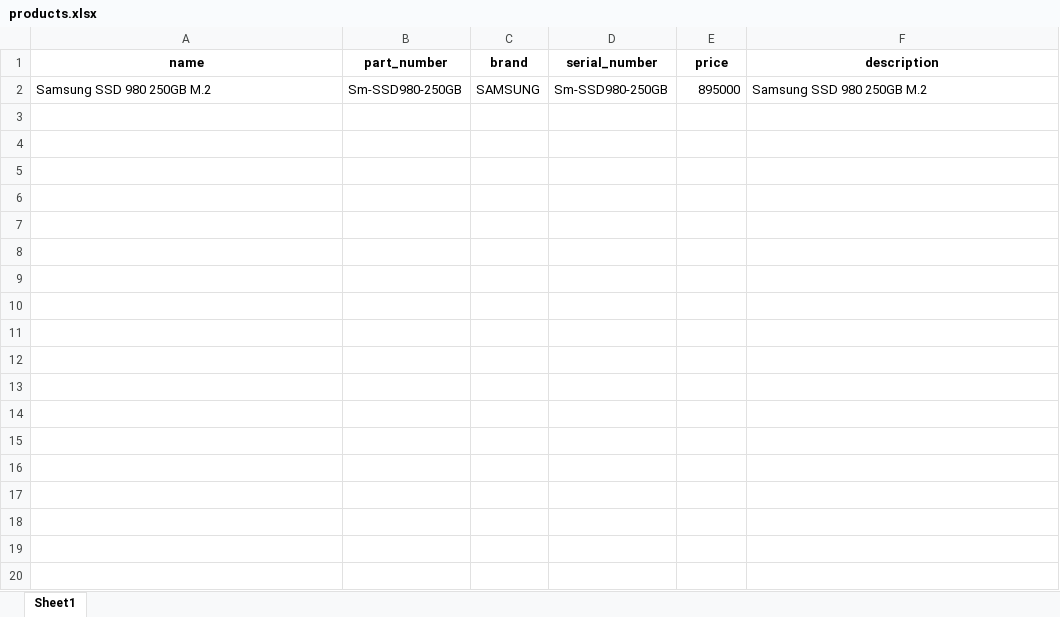
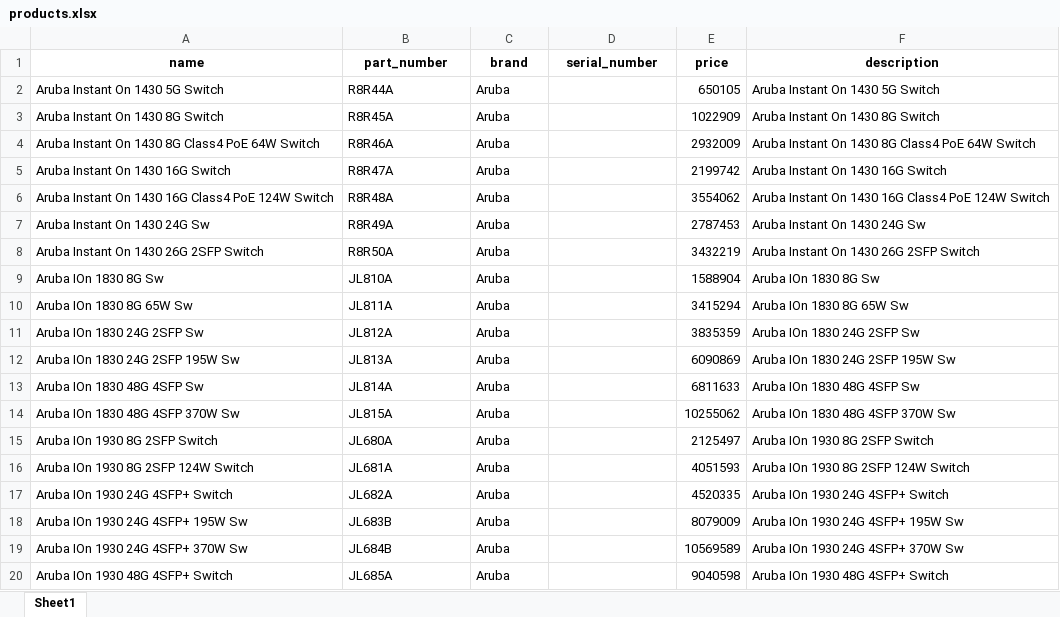
Before and after one commit to faYassoy/sistech-web, an Excel workbook: excel/products.xlsx, sheet Sheet1, drawn as a sheet; only a part is shown; values as stored, in another font and other column widths than the file's, no borders; removed rows and columns are numbered as before the commit, all else as after; the diff covers the shown part only; the diff names each change by its address in the sheet, - before the commit and + after, or states it on an @@ line.

Commit message:
fix form reservation, import products

```diff
--- a/excel/products.xlsx (sheet Sheet1)
+++ b/excel/products.xlsx (sheet Sheet1)
-row 2: Samsung SSD 980 250GB M.2 | Sm-SSD980-250GB | SAMSUNG | Sm-SSD980-250GB | 895000 | Samsung SSD 980 250GB M.2
+row 2: Aruba Instant On 1430 5G Switch | R8R44A | Aruba |  | 650105 | Aruba Instant On 1430 5G Switch
+row 3: Aruba Instant On 1430 8G Switch | R8R45A | Aruba |  | 1022909 | Aruba Instant On 1430 8G Switch
+row 4: Aruba Instant On 1430 8G Class4 PoE 64W Switch | R8R46A | Aruba |  | 2932009 | Aruba Instant On 1430 8G Class4 PoE 64W Switch
+row 5: Aruba Instant On 1430 16G Switch | R8R47A | Aruba |  | 2199742 | Aruba Instant On 1430 16G Switch
+row 6: Aruba Instant On 1430 16G Class4 PoE 124W Switch | R8R48A | Aruba |  | 3554062 | Aruba Instant On 1430 16G Class4 PoE 124W Switch
+row 7: Aruba Instant On 1430 24G Sw | R8R49A | Aruba |  | 2787453 | Aruba Instant On 1430 24G Sw
+row 8: Aruba Instant On 1430 26G 2SFP Switch | R8R50A | Aruba |  | 3432219 | Aruba Instant On 1430 26G 2SFP Switch
+row 9: Aruba IOn 1830 8G Sw | JL810A | Aruba |  | 1588904 | Aruba IOn 1830 8G Sw
+row 10: Aruba IOn 1830 8G 65W Sw | JL811A | Aruba |  | 3415294 | Aruba IOn 1830 8G 65W Sw
+row 11: Aruba IOn 1830 24G 2SFP Sw | JL812A | Aruba |  | 3835359 | Aruba IOn 1830 24G 2SFP Sw
+row 12: Aruba IOn 1830 24G 2SFP 195W Sw | JL813A | Aruba |  | 6090869 | Aruba IOn 1830 24G 2SFP 195W Sw
+row 13: Aruba IOn 1830 48G 4SFP Sw | JL814A | Aruba |  | 6811633 | Aruba IOn 1830 48G 4SFP Sw
+row 14: Aruba IOn 1830 48G 4SFP 370W Sw | JL815A | Aruba |  | 10255062 | Aruba IOn 1830 48G 4SFP 370W Sw
+row 15: Aruba IOn 1930 8G 2SFP Switch | JL680A | Aruba |  | 2125497 | Aruba IOn 1930 8G 2SFP Switch
+row 16: Aruba IOn 1930 8G 2SFP 124W Switch | JL681A | Aruba |  | 4051593 | Aruba IOn 1930 8G 2SFP 124W Switch
+row 17: Aruba IOn 1930 24G 4SFP+ Switch | JL682A | Aruba |  | 4520335 | Aruba IOn 1930 24G 4SFP+ Switch
+row 18: Aruba IOn 1930 24G 4SFP+ 195W Sw | JL683B | Aruba |  | 8079009 | Aruba IOn 1930 24G 4SFP+ 195W Sw
+row 19: Aruba IOn 1930 24G 4SFP+ 370W Sw | JL684B | Aruba |  | 10569589 | Aruba IOn 1930 24G 4SFP+ 370W Sw
+row 20: Aruba IOn 1930 48G 4SFP+ Switch | JL685A | Aruba |  | 9040598 | Aruba IOn 1930 48G 4SFP+ Switch
```
Also changed, not shown: 82 added rows elsewhere in this sheet, 3 other files.
